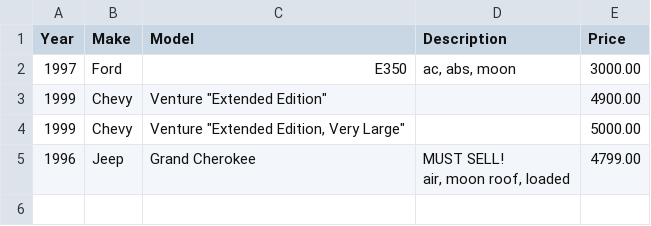
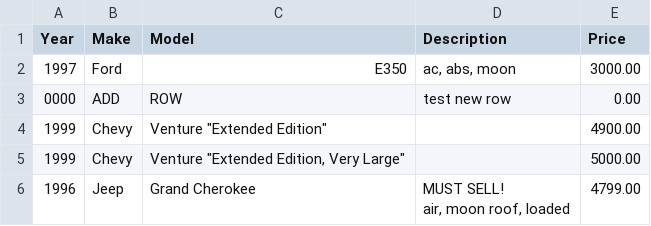
Before and after one commit to maxdow/github-features, a CSV file: testCSV.csv, drawn as a sheet.

Commit message:
test add new row

```diff
--- a/testCSV.csv
+++ b/testCSV.csv
@@ -2,2 +2,3 @@ Year,Make,Model,Description,Price
 1997,Ford,E350,"ac, abs, moon",3000.00
+0000,ADD,ROW,"test new row ",0.00
 1999,Chevy,"Venture ""Extended Edition""","",4900.00
```
Also changed, not shown: 1 other file.
